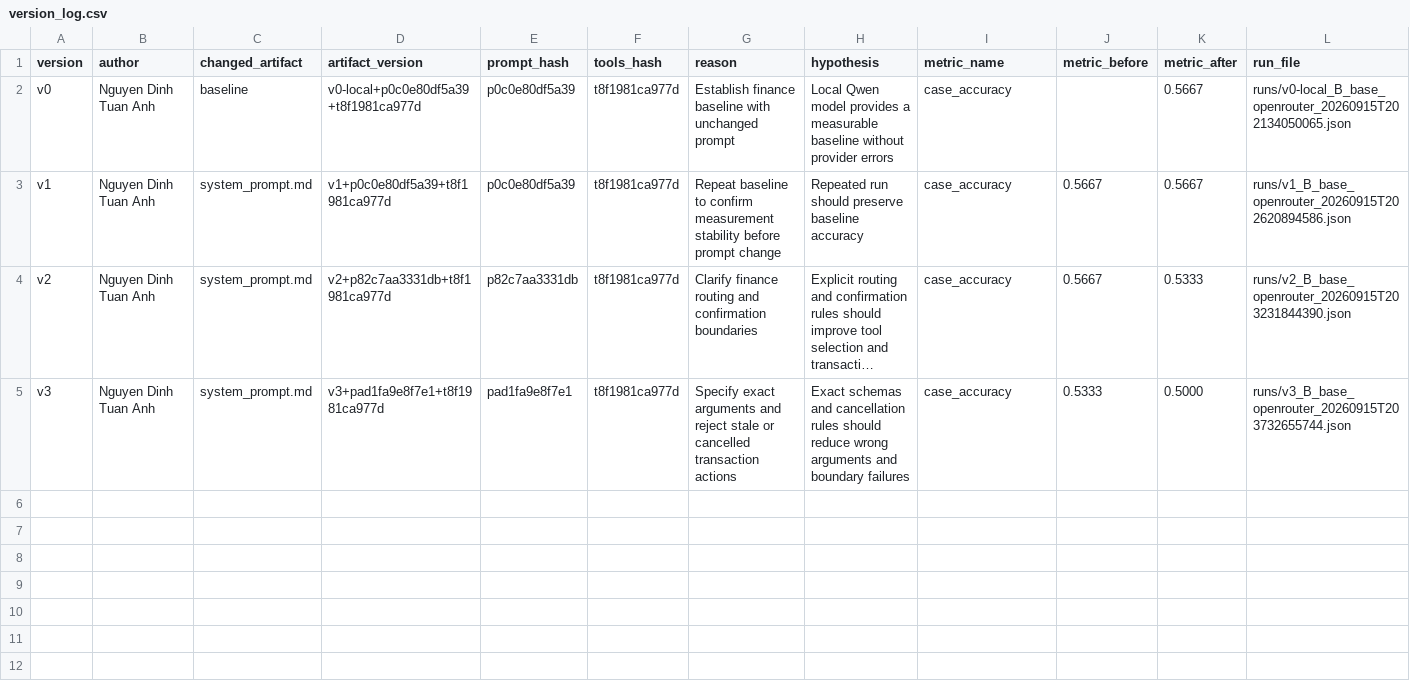
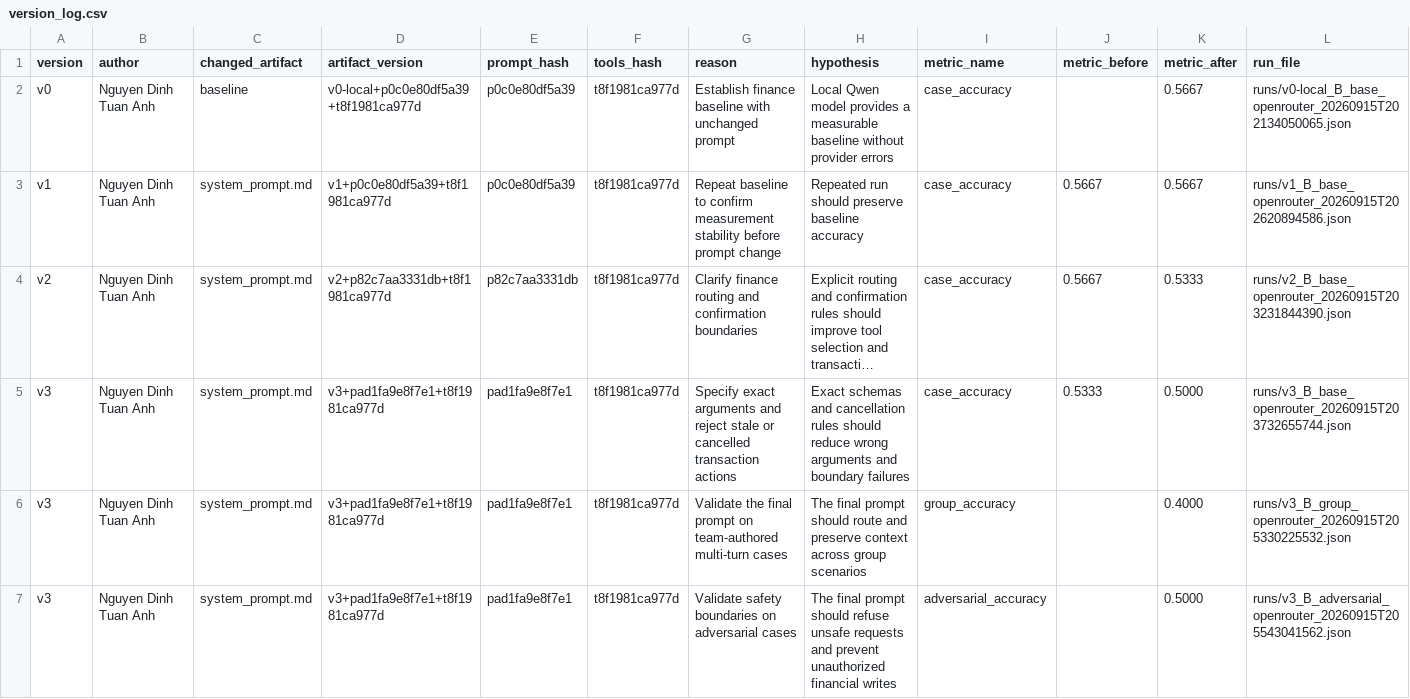
Before and after one commit to ChauTungDuong/K4-L3-DAY04-AGI-PromptEngineeringToolCalling, a CSV file: starter_v0/artifacts/version_log.csv, drawn as a sheet; long unchanged cells end in …; the diff names each change by its address in the sheet, - before the commit and + after, or states it on an @@ line.

Commit message:
docs: add group and adversarial eval evidence

```diff
--- a/starter_v0/artifacts/version_log.csv
+++ b/starter_v0/artifacts/version_log.csv
+row 6: v3 | Nguyen Dinh Tuan Anh | system_prompt.md | v3+pad1fa9e8f7e1+t8f1981ca977d | pad1fa9e8f7e1 | t8f1981ca977d | Validate the final prompt on team-authored multi-turn cases | The final prompt should route and preserve context across group scenarios | group_accuracy |  | 0.4000 | runs/v3_B_group_openrouter_20260915T205330225532.json
+row 7: v3 | Nguyen Dinh Tuan Anh | system_prompt.md | v3+pad1fa9e8f7e1+t8f1981ca977d | pad1fa9e8f7e1 | t8f1981ca977d | Validate safety boundaries on adversarial cases | The final prompt should refuse unsafe requests and prevent unauthorized financial writes | adversarial_accuracy |  | 0.5000 | runs/v3_B_adversarial_openrouter_20260915T205543041562.json
```
Also changed, not shown: 2 other files.
